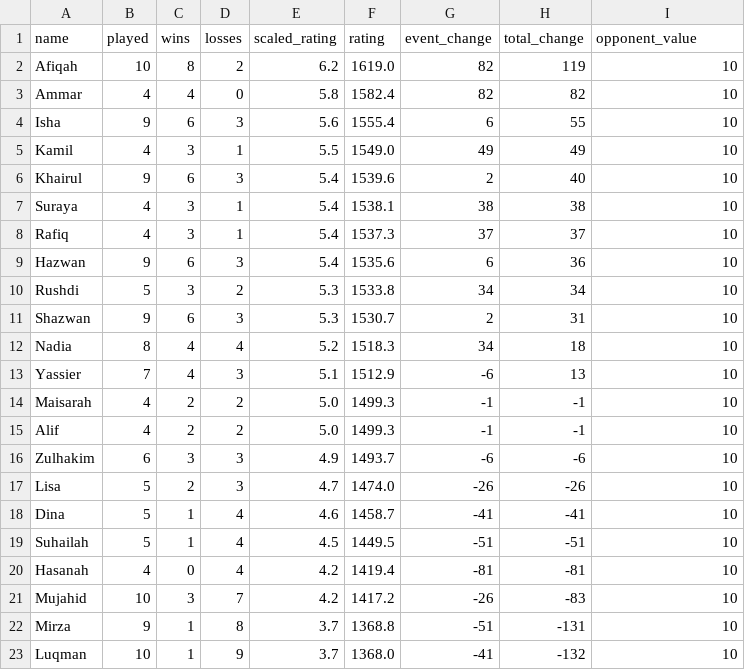
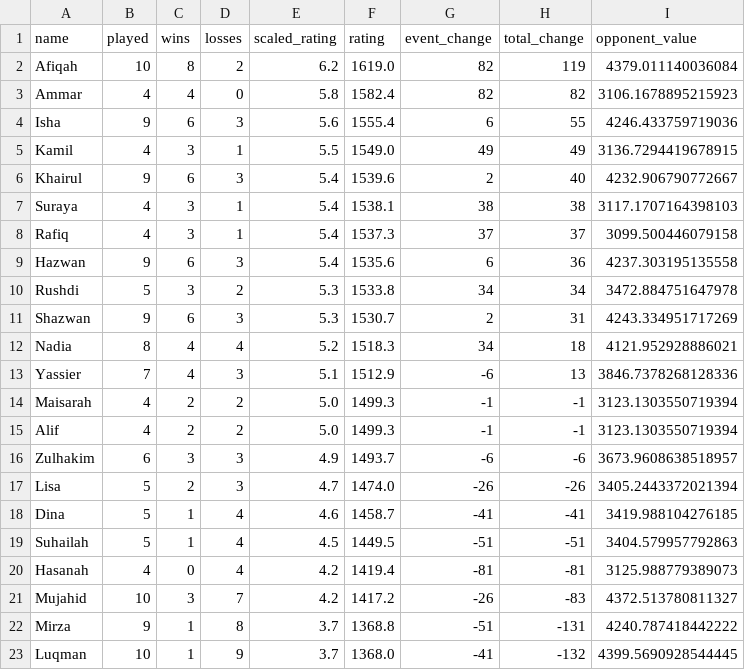
Before and after one commit to BadgerMinton/badgerminton-data, a CSV file: elo-scores/2024-10-17_elo_scores.csv, drawn as a sheet.

Commit message:
Upload ELO scores data for 2024-10-17

```diff
--- a/elo-scores/2024-10-17_elo_scores.csv
+++ b/elo-scores/2024-10-17_elo_scores.csv
@@ -1,23 +1,23 @@
 name,played,wins,losses,scaled_rating,rating,event_change,total_change,opponent_value
-Afiqah,10,8,2,6.2,1619.0,82,119,10
-Ammar,4,4,0,5.8,1582.4,82,82,10
-Isha,9,6,3,5.6,1555.4,6,55,10
-Kamil,4,3,1,5.5,1549.0,49,49,10
-Khairul,9,6,3,5.4,1539.6,2,40,10
-Suraya,4,3,1,5.4,1538.1,38,38,10
-Rafiq,4,3,1,5.4,1537.3,37,37,10
-Hazwan,9,6,3,5.4,1535.6,6,36,10
-Rushdi,5,3,2,5.3,1533.8,34,34,10
-Shazwan,9,6,3,5.3,1530.7,2,31,10
-Nadia,8,4,4,5.2,1518.3,34,18,10
-Yassier,7,4,3,5.1,1512.9,-6,13,10
-Maisarah,4,2,2,5.0,1499.3,-1,-1,10
-Alif,4,2,2,5.0,1499.3,-1,-1,10
-Zulhakim,6,3,3,4.9,1493.7,-6,-6,10
-Lisa,5,2,3,4.7,1474.0,-26,-26,10
-Dina,5,1,4,4.6,1458.7,-41,-41,10
-Suhailah,5,1,4,4.5,1449.5,-51,-51,10
-Hasanah,4,0,4,4.2,1419.4,-81,-81,10
-Mujahid,10,3,7,4.2,1417.2,-26,-83,10
-Mirza,9,1,8,3.7,1368.8,-51,-131,10
-Luqman,10,1,9,3.7,1368.0,-41,-132,10
+Afiqah,10,8,2,6.2,1619.0,82,119,4379.011140036084
+Ammar,4,4,0,5.8,1582.4,82,82,3106.1678895215923
+Isha,9,6,3,5.6,1555.4,6,55,4246.433759719036
+Kamil,4,3,1,5.5,1549.0,49,49,3136.7294419678915
+Khairul,9,6,3,5.4,1539.6,2,40,4232.906790772667
+Suraya,4,3,1,5.4,1538.1,38,38,3117.1707164398103
+Rafiq,4,3,1,5.4,1537.3,37,37,3099.500446079158
+Hazwan,9,6,3,5.4,1535.6,6,36,4237.303195135558
+Rushdi,5,3,2,5.3,1533.8,34,34,3472.884751647978
+Shazwan,9,6,3,5.3,1530.7,2,31,4243.334951717269
+Nadia,8,4,4,5.2,1518.3,34,18,4121.952928886021
+Yassier,7,4,3,5.1,1512.9,-6,13,3846.7378268128336
+Maisarah,4,2,2,5.0,1499.3,-1,-1,3123.1303550719394
+Alif,4,2,2,5.0,1499.3,-1,-1,3123.1303550719394
+Zulhakim,6,3,3,4.9,1493.7,-6,-6,3673.9608638518957
+Lisa,5,2,3,4.7,1474.0,-26,-26,3405.2443372021394
+Dina,5,1,4,4.6,1458.7,-41,-41,3419.988104276185
+Suhailah,5,1,4,4.5,1449.5,-51,-51,3404.579957792863
+Hasanah,4,0,4,4.2,1419.4,-81,-81,3125.988779389073
+Mujahid,10,3,7,4.2,1417.2,-26,-83,4372.513780811327
+Mirza,9,1,8,3.7,1368.8,-51,-131,4240.787418442222
+Luqman,10,1,9,3.7,1368.0,-41,-132,4399.5690928544445
```
